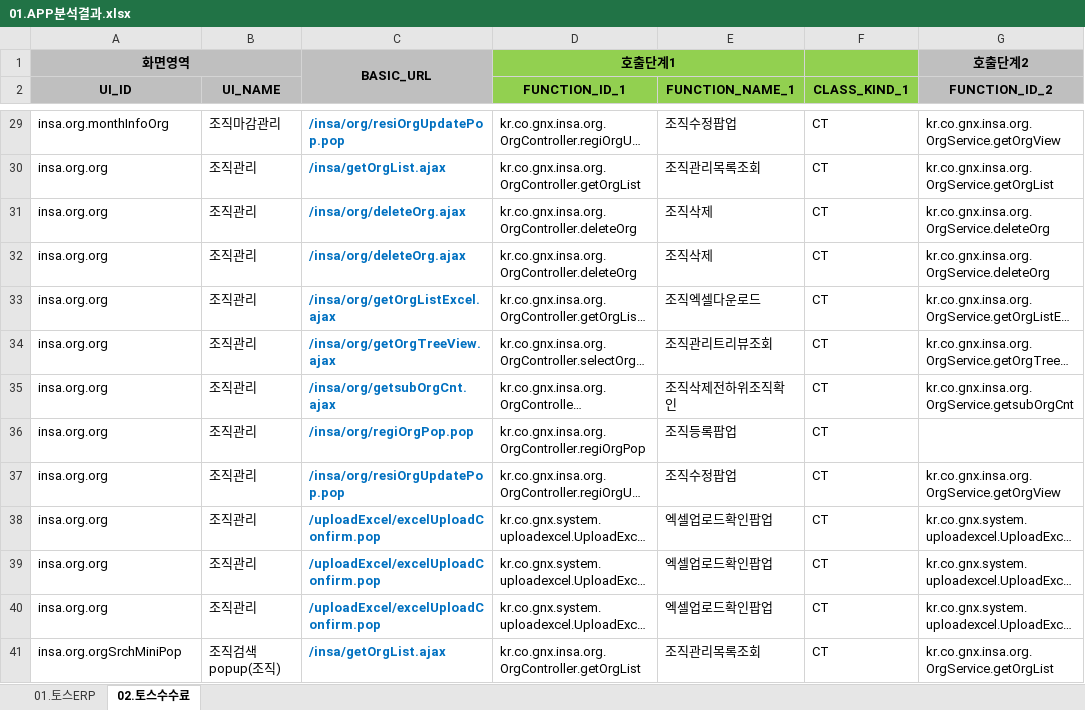
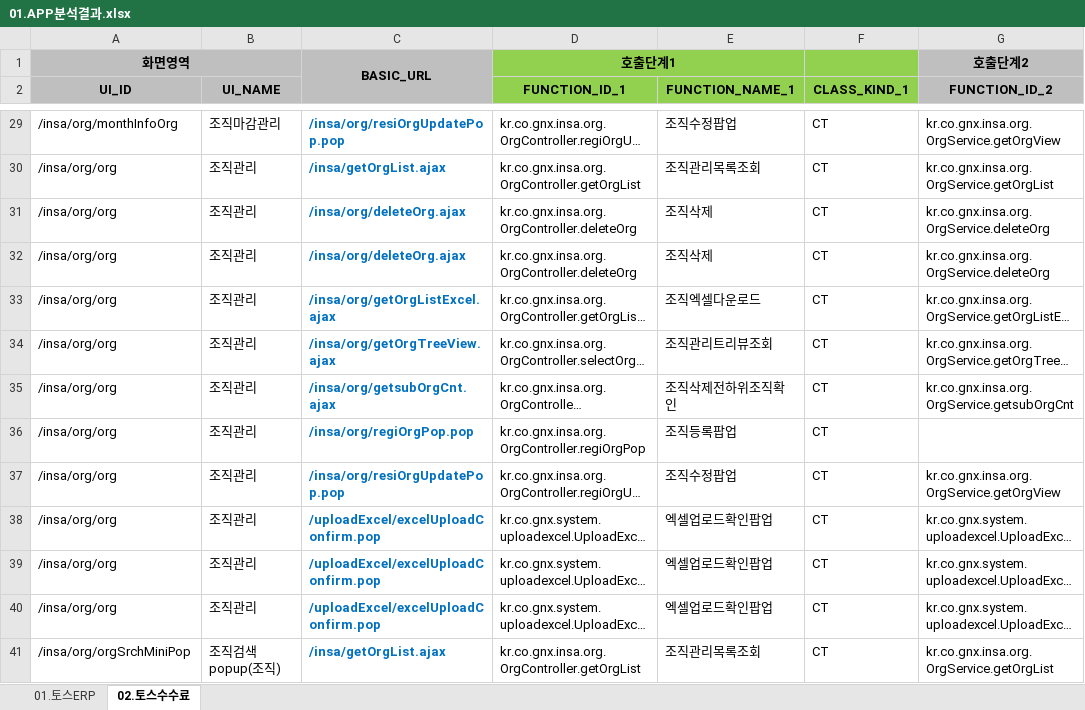
Before and after one commit to YongSoekChoeng/dstone-boot, an Excel workbook: WorkShop/03.Tools/01.Analizer/01.APP분석결과.xlsx, sheet 02.토스수수료, drawn as a sheet; only a part is shown, gaps mark what is left out; long unchanged cells end in …; values as stored, in another font and other column widths than the file's, no borders; conditional formats not drawn; the diff covers the shown part only; the diff names each change by its address in the sheet, - before the commit and + after, or states it on an @@ line.

```diff
--- a/WorkShop/03.Tools/01.Analizer/01.APP분석결과.xlsx (sheet 02.토스수수료)
+++ b/WorkShop/03.Tools/01.Analizer/01.APP분석결과.xlsx (sheet 02.토스수수료)
-A29 (UI_ID): insa.org.monthInfoOrg
+A29 (UI_ID): /insa/org/monthInfoOrg
-A30:A40 (UI_ID): insa.org.org
+A30:A40 (UI_ID): /insa/org/org
-A41 (UI_ID): insa.org.orgSrchMiniPop
+A41 (UI_ID): /insa/org/orgSrchMiniPop
```
Also changed, not shown: 824 edited cells elsewhere in this sheet.
